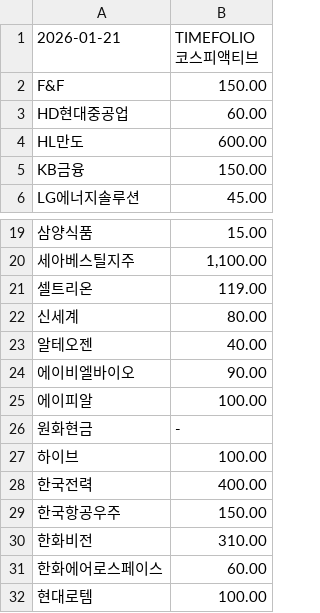
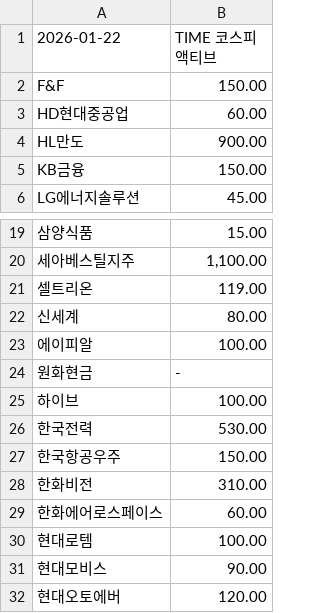
Before and after one commit to gunhoon/etf-timefolio, a CSV file: etf_pdf_385720_latest.csv, drawn as a sheet; only a part is shown, gaps mark what is left out; the shorter side is filled out with more unchanged rows; removed rows and columns are numbered as before the commit, all else as after; the diff names each change by its address in the sheet, - before the commit and + after, or states it on an @@ line.

```diff
--- a/etf_pdf_385720_latest.csv
+++ b/etf_pdf_385720_latest.csv
-A1: 2026-01-21
+A1: 2026-01-22
-B1: TIMEFOLIO 코스피액티브
+B1: TIME 코스피액티브
-B4 (TIME 코스피액티브): 600.00
+B4 (TIME 코스피액티브): 900.00
-row 23: 알테오젠 | 40.00
-row 24: 에이비엘바이오 | 90.00
-B26 (TIME 코스피액티브): 400.00
+B26 (TIME 코스피액티브): 530.00
```
Also changed, not shown: etf_pdf_385710_latest.csv, etf_pdf_404120_latest.csv, 4 other files.
